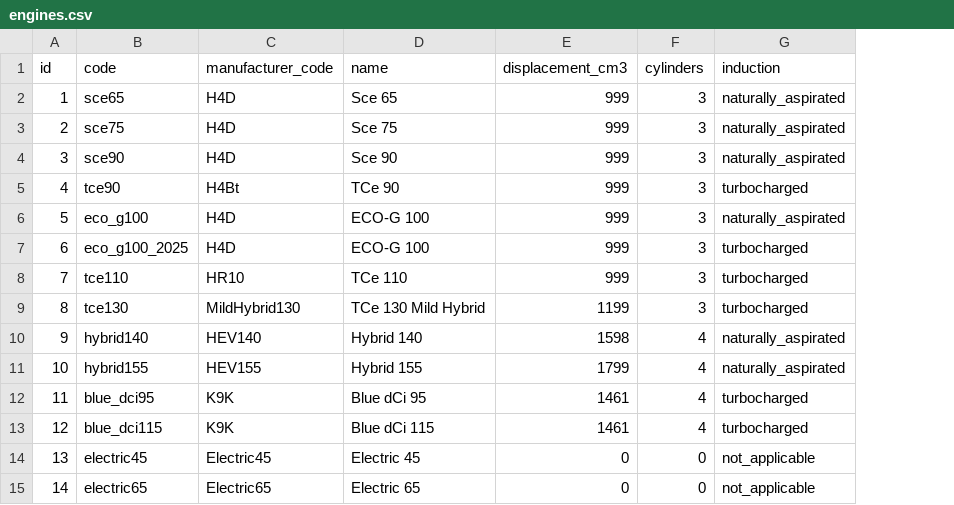
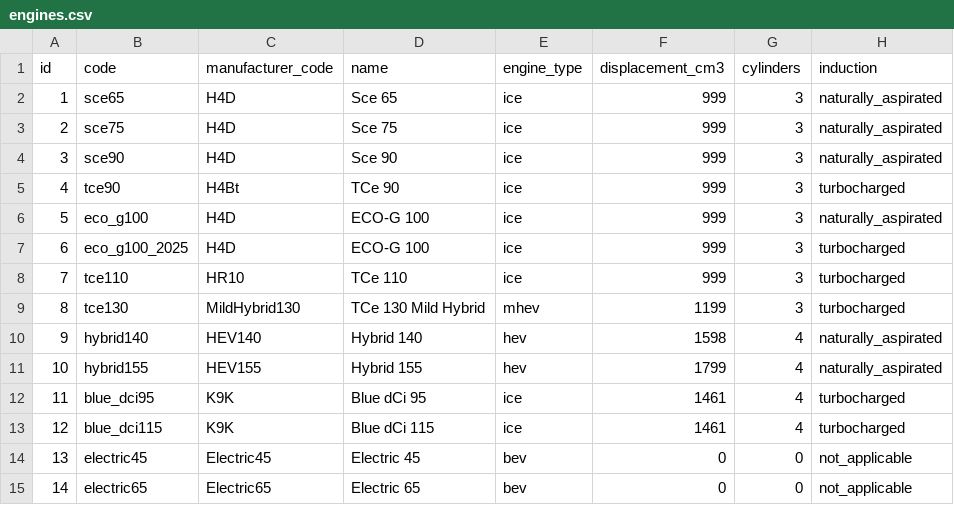
Before and after one commit to xbodzio7/Dacia-Knowledge-Base, a CSV file: data/master/engines.csv, drawn as a sheet; only a part is shown; the diff names each change by its address in the sheet, - before the commit and + after, or states it on an @@ line.

Commit message:
feat(engines): add engine type codes

```diff
--- a/data/master/engines.csv
+++ b/data/master/engines.csv
+column E (engine_type), rows 2-15: ice | ice | ice | ice | ice | ice | ice | mhev | hev | hev | ice | ice | bev | bev
```
